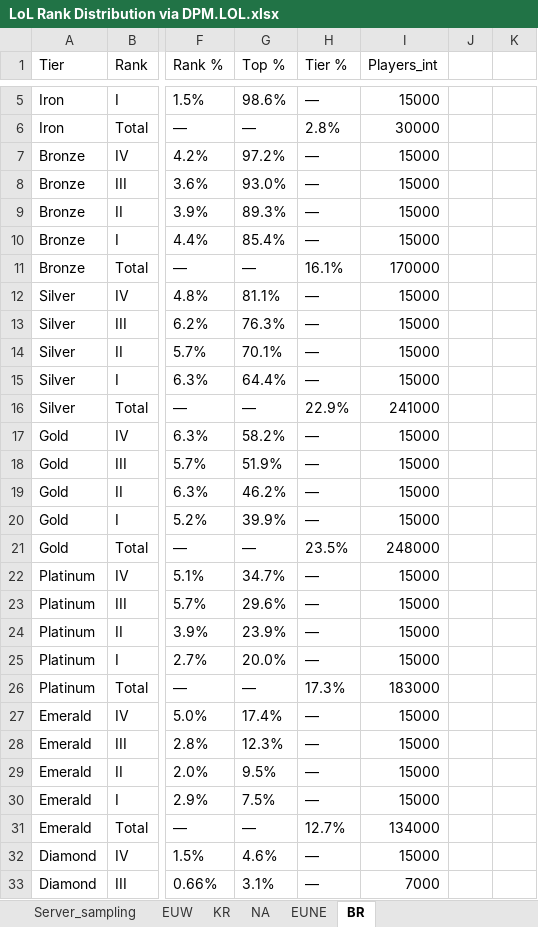
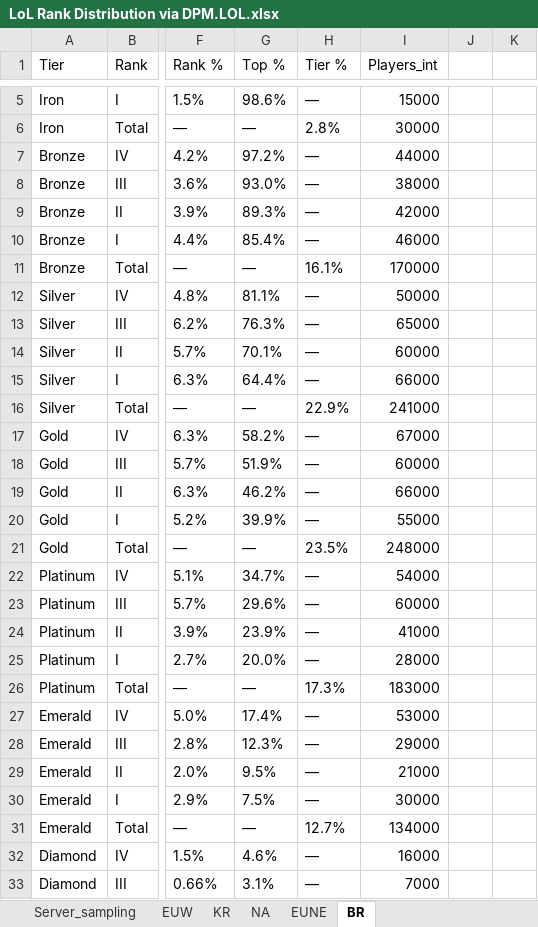
Before and after one commit to phantomvoyager4/OLA, an Excel workbook: src/ANALYSIS/data/LoL Rank Distribution via DPM.LOL.xlsx, sheet BR, drawn as a sheet; only a part is shown, gaps mark what is left out; values as stored, in another font and other column widths than the file's, no borders; table styles not drawn; the diff covers the shown part only; the diff names each change by its address in the sheet, - before the commit and + after, or states it on an @@ line.

```diff
--- a/src/ANALYSIS/data/LoL Rank Distribution via DPM.LOL.xlsx (sheet BR)
+++ b/src/ANALYSIS/data/LoL Rank Distribution via DPM.LOL.xlsx (sheet BR)
-I7 (Players_int): 15000
+I7 (Players_int): 44000
-I8 (Players_int): 15000
+I8 (Players_int): 38000
-I9 (Players_int): 15000
+I9 (Players_int): 42000
-I10 (Players_int): 15000
+I10 (Players_int): 46000
-I12 (Players_int): 15000
+I12 (Players_int): 50000
-I13 (Players_int): 15000
+I13 (Players_int): 65000
-I14 (Players_int): 15000
+I14 (Players_int): 60000
-I15 (Players_int): 15000
+I15 (Players_int): 66000
-I17 (Players_int): 15000
+I17 (Players_int): 67000
-I18 (Players_int): 15000
+I18 (Players_int): 60000
-I19 (Players_int): 15000
+I19 (Players_int): 66000
-I20 (Players_int): 15000
+I20 (Players_int): 55000
-I22 (Players_int): 15000
+I22 (Players_int): 54000
-I23 (Players_int): 15000
+I23 (Players_int): 60000
-I24 (Players_int): 15000
+I24 (Players_int): 41000
-I25 (Players_int): 15000
+I25 (Players_int): 28000
-I27 (Players_int): 15000
+I27 (Players_int): 53000
-I28 (Players_int): 15000
+I28 (Players_int): 29000
-I29 (Players_int): 15000
+I29 (Players_int): 21000
-I30 (Players_int): 15000
+I30 (Players_int): 30000
-I32 (Players_int): 15000
+I32 (Players_int): 16000
```
Also changed, not shown: 1 edited cell elsewhere in this sheet, sheet KR, sheet EUNE.
